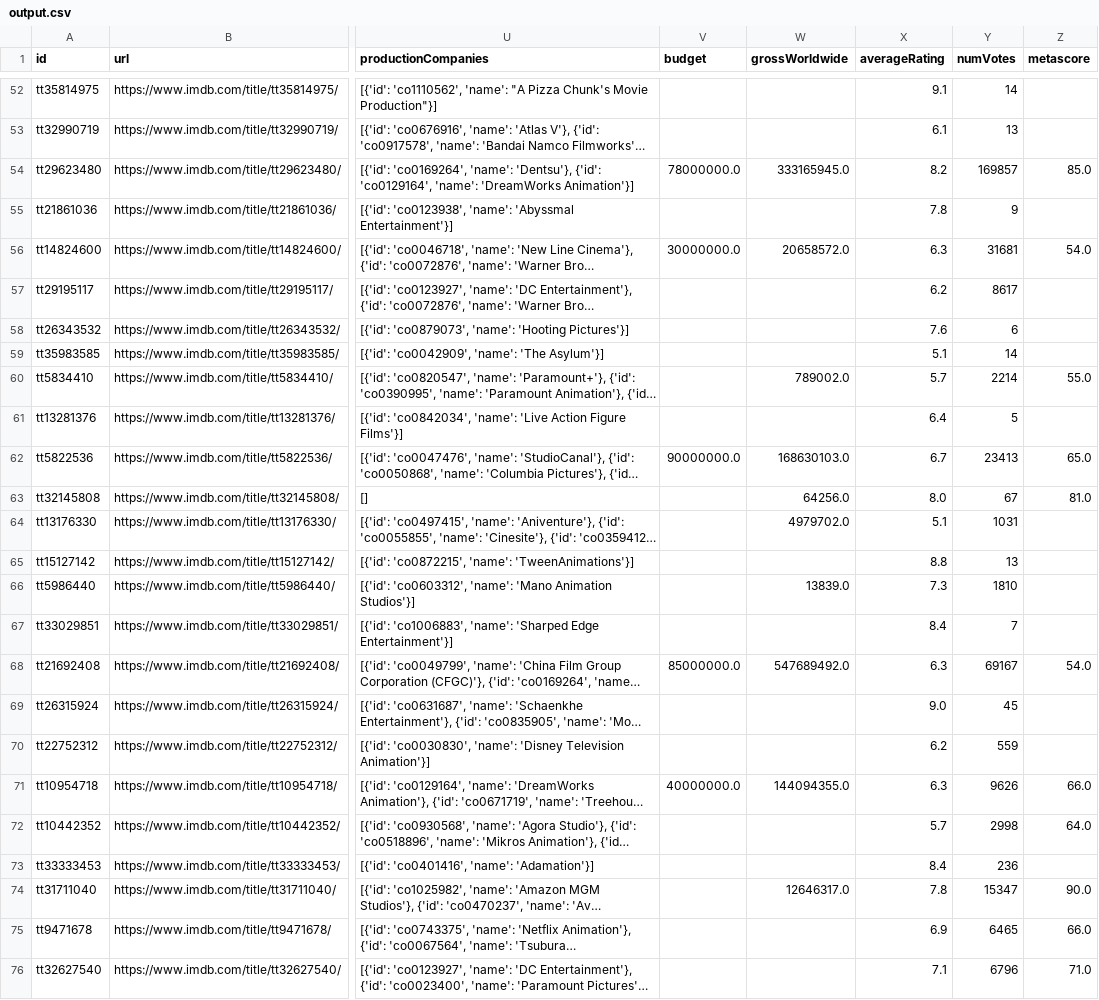
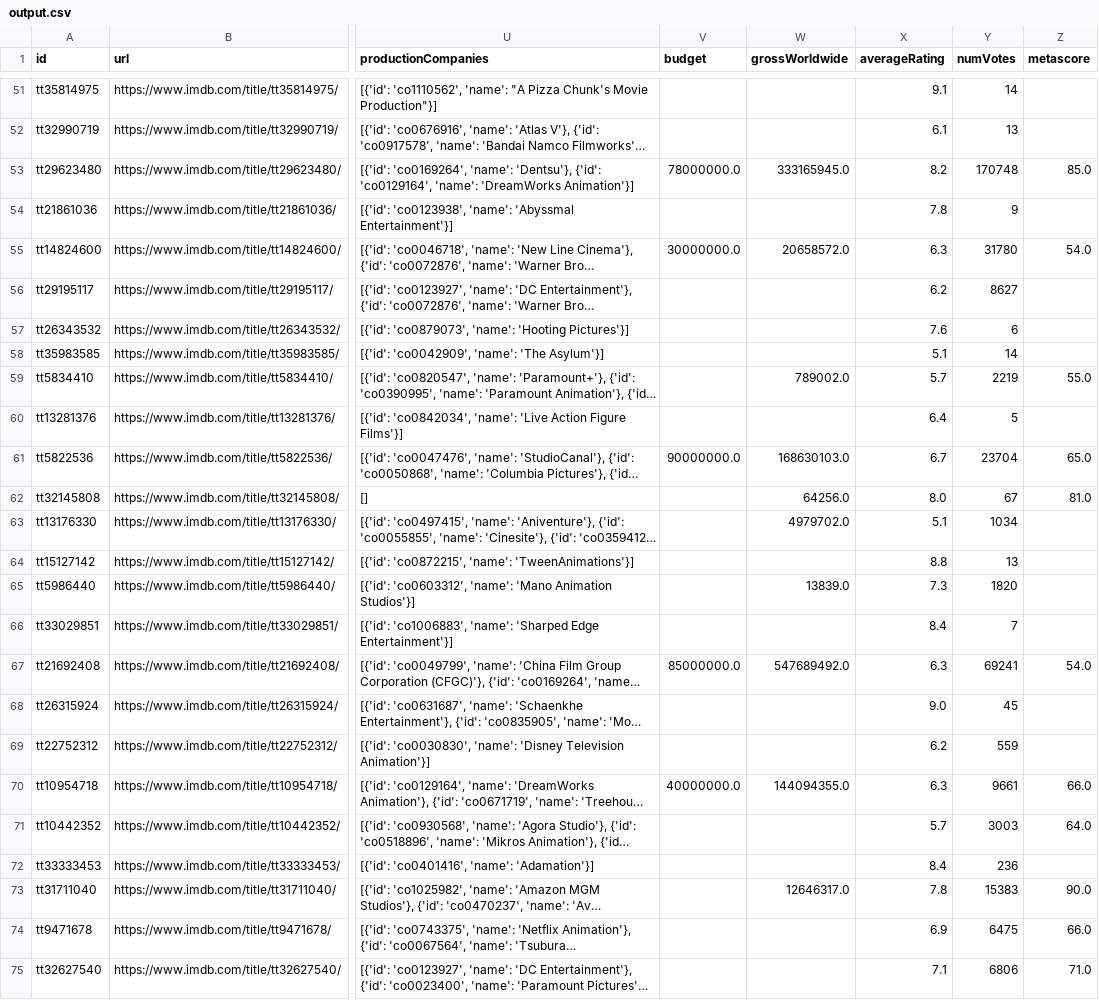
Before and after one commit to helinozge/Movie-Project, a CSV file: output.csv, drawn as a sheet; only a part is shown, gaps mark what is left out; long unchanged cells end in …; addresses are those after the commit; the diff covers the shown part only; the diff names each change by its address in the sheet, - before the commit and + after, or states it on an @@ line.

```diff
--- a/output.csv
+++ b/output.csv
-Y53 (numVotes): 169857
+Y53 (numVotes): 170748
-Y55 (numVotes): 31681
+Y55 (numVotes): 31780
-Y56 (numVotes): 8617
+Y56 (numVotes): 8627
-Y59 (numVotes): 2214
+Y59 (numVotes): 2219
-Y61 (numVotes): 23413
+Y61 (numVotes): 23704
-Y63 (numVotes): 1031
+Y63 (numVotes): 1034
-Y65 (numVotes): 1810
+Y65 (numVotes): 1820
-Y67 (numVotes): 69167
+Y67 (numVotes): 69241
-Y70 (numVotes): 9626
+Y70 (numVotes): 9661
-Y71 (numVotes): 2998
+Y71 (numVotes): 3003
-Y73 (numVotes): 15347
+Y73 (numVotes): 15383
-Y74 (numVotes): 6465
+Y74 (numVotes): 6475
-Y75 (numVotes): 6796
+Y75 (numVotes): 6806
```
Also changed, not shown: 1 removed row and 27 edited cells elsewhere in this file, 3 other files.
